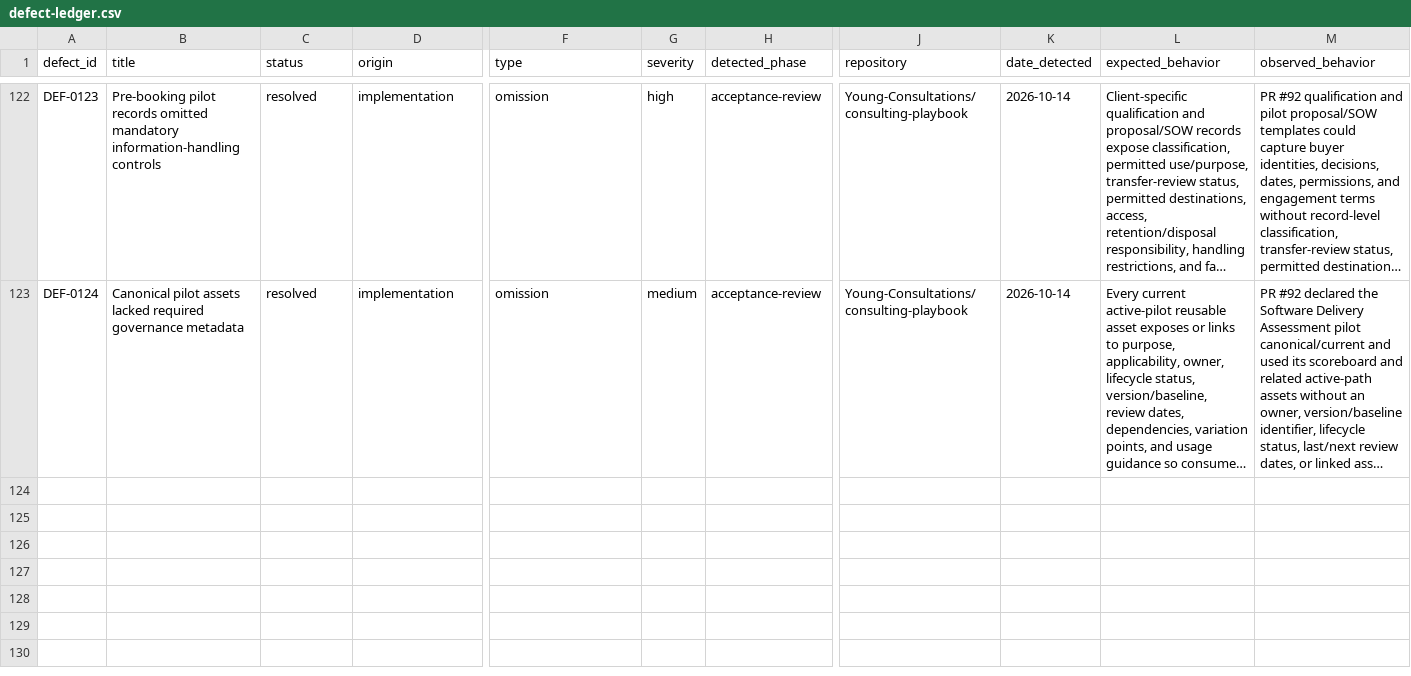
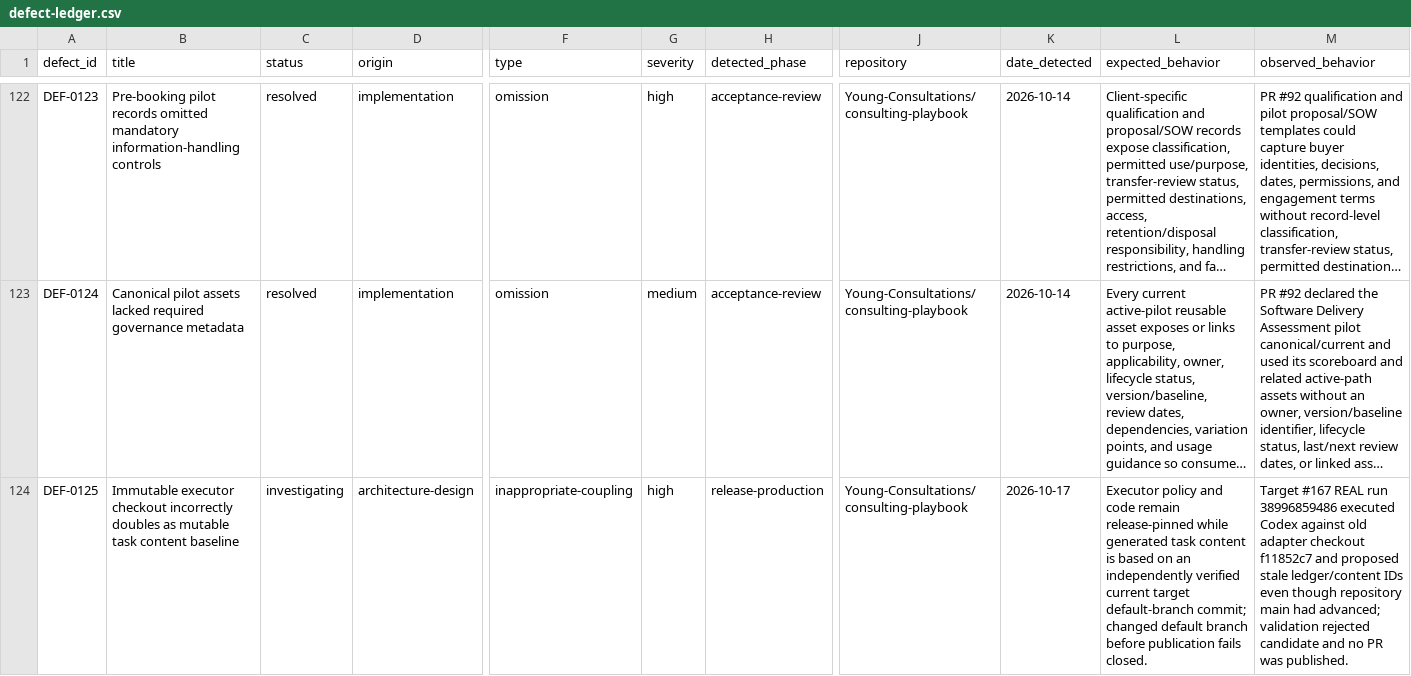
Before and after one commit to Young-Consultations/consulting-playbook, a CSV file: ai-sdlc/defects/defect-ledger.csv, drawn as a sheet; only a part is shown, gaps mark what is left out; long unchanged cells end in …; rows hold the shown columns only; the diff names each change by its address in the sheet, - before the commit and + after, or states it on an @@ line.

Commit message:
Capture DEF-0125 stale task-workbase defect as investigating with production evidence

```diff
--- a/ai-sdlc/defects/defect-ledger.csv
+++ b/ai-sdlc/defects/defect-ledger.csv
+row 124: DEF-0125 | Immutable executor checkout incorrectly doubles as mutable task content baseline | investigating | architecture-design | inappropriate-coupling | high | release-production | Young-Consultations/consulting-playbook | 2026-10-17 | Executor policy and code remain release-pinned while generated task content is based on an independently verified current target default-branch commit; changed default branch before publication fails closed. | Target #167 REAL run 38996859486 executed Codex against old adapter checkout f11852c7 and proposed stale ledger/content IDs even though repository main had advanced; validation rejected candidate and no PR was published.
```
